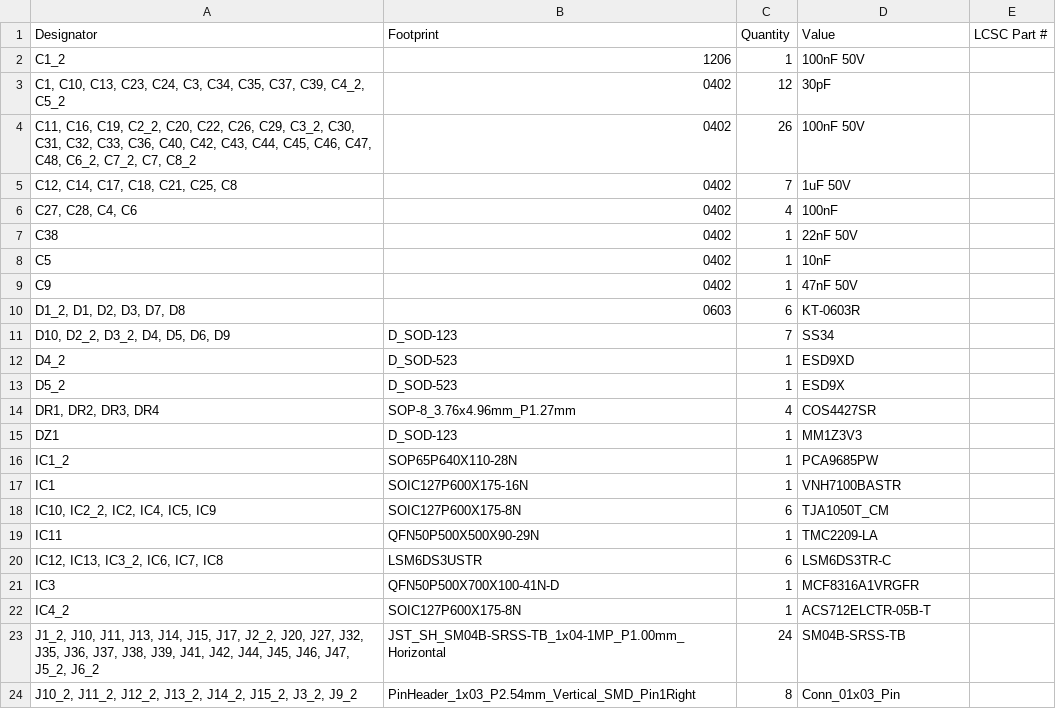
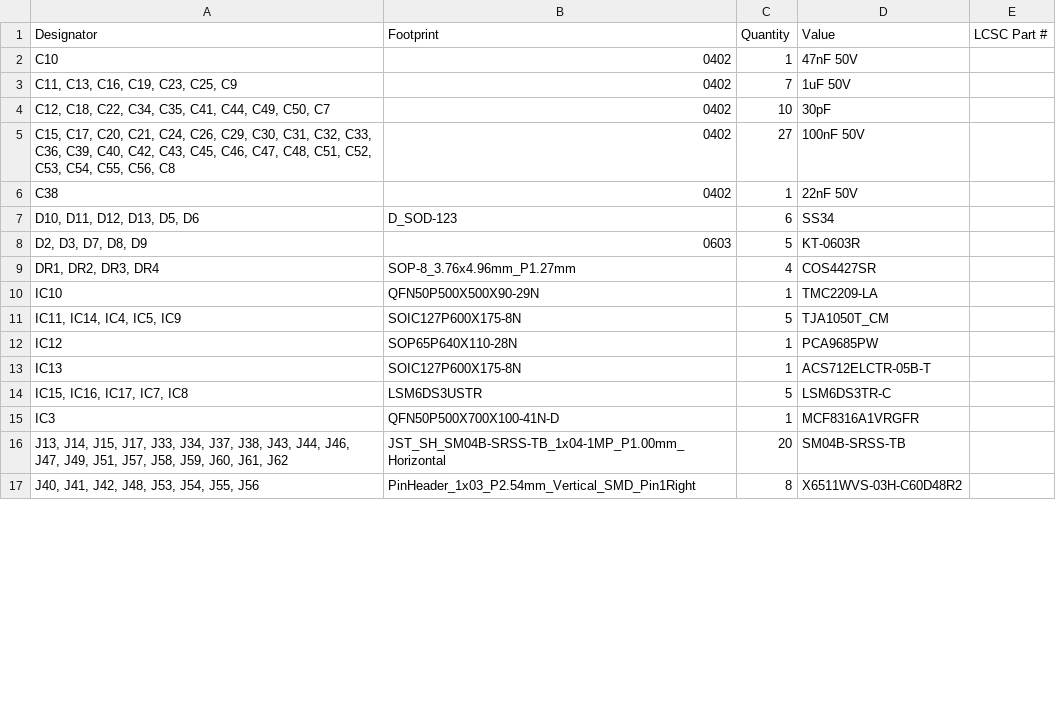
Before and after one commit to williamthayer/DaisyBoards, a CSV file: PaneledKit/production/bom.csv, drawn as a sheet; only a part is shown; the diff covers the shown part only.

```diff
--- a/PaneledKit/production/bom.csv
+++ b/PaneledKit/production/bom.csv
@@ -1,24 +1,17 @@
 Designator,Footprint,Quantity,Value,LCSC Part #
-C1_2,1206,1,100nF 50V,
-"C1, C10, C13, C23, C24, C3, C34, C35, C37, C39, C4_2, C5_2",0402,12,30pF,
-"C11, C16, C19, C2_2, C20, C22, C26, C29, C3_2, C30, C31, C32, C33, C36, C40, C42, C43, C44, C45, C46, C47, C48, C6_2, C7_2, C7, C8_2",0402,26,100nF 50V,
-"C12, C14, C17, C18, C21, C25, C8",0402,7,1uF 50V,
-"C27, C28, C4, C6",0402,4,100nF,
+C10,0402,1,47nF 50V,
+"C11, C13, C16, C19, C23, C25, C9",0402,7,1uF 50V,
+"C12, C18, C22, C34, C35, C41, C44, C49, C50, C7",0402,10,30pF,
+"C15, C17, C20, C21, C24, C26, C29, C30, C31, C32, C33, C36, C39, C40, C42, C43, C45, C46, C47, C48, C51, C52, C53, C54, C55, C56, C8",0402,27,100nF 50V,
 C38,0402,1,22nF 50V,
-C5,0402,1,10nF,
-C9,0402,1,47nF 50V,
-"D1_2, D1, D2, D3, D7, D8",0603,6,KT-0603R,
-"D10, D2_2, D3_2, D4, D5, D6, D9",D_SOD-123,7,SS34,
-D4_2,D_SOD-523,1,ESD9XD,
-D5_2,D_SOD-523,1,ESD9X,
+"D10, D11, D12, D13, D5, D6",D_SOD-123,6,SS34,
+"D2, D3, D7, D8, D9",0603,5,KT-0603R,
 "DR1, DR2, DR3, DR4",SOP-8_3.76x4.96mm_P1.27mm,4,COS4427SR,
-DZ1,D_SOD-123,1,MM1Z3V3,
-IC1_2,SOP65P640X110-28N,1,PCA9685PW,
-IC1,SOIC127P600X175-16N,1,VNH7100BASTR,
-"IC10, IC2_2, IC2, IC4, IC5, IC9",SOIC127P600X175-8N,6,TJA1050T_CM,
-IC11,QFN50P500X500X90-29N,1,TMC2209-LA,
-"IC12, IC13, IC3_2, IC6, IC7, IC8",LSM6DS3USTR,6,LSM6DS3TR-C,
+IC10,QFN50P500X500X90-29N,1,TMC2209-LA,
+"IC11, IC14, IC4, IC5, IC9",SOIC127P600X175-8N,5,TJA1050T_CM,
+IC12,SOP65P640X110-28N,1,PCA9685PW,
+IC13,SOIC127P600X175-8N,1,ACS712ELCTR-05B-T,
+"IC15, IC16, IC17, IC7, IC8",LSM6DS3USTR,5,LSM6DS3TR-C,
 IC3,QFN50P500X700X100-41N-D,1,MCF8316A1VRGFR,
-IC4_2,SOIC127P600X175-8N,1,ACS712ELCTR-05B-T,
-"J1_2, J10, J11, J13, J14, J15, J17, J2_2, J20, J27, J32, J35, J36, J37, J38, J39, J41, J42, J44, J45, J46, J47, J5_2, J6_2",JST_SH_SM04B-SRSS-TB_1x04-1MP_P1.00mm_Horizontal,24,SM04B-SRSS-TB,
-"J10_2, J11_2, J12_2, J13_2, J14_2, J15_2, J3_2, J9_2",PinHeader_1x03_P2.54mm_Vertical_SMD_Pin1Right,8,Conn_01x03_Pin,
+"J13, J14, J15, J17, J33, J34, J37, J38, J43, J44, J46, J47, J49, J51, J57, J58, J59, J60, J61, J62",JST_SH_SM04B-SRSS-TB_1x04-1MP_P1.00mm_Horizontal,20,SM04B-SRSS-TB,
+"J40, J41, J42, J48, J53, J54, J55, J56",PinHeader_1x03_P2.54mm_Vertical_SMD_Pin1Right,8,X6511WVS-03H-C60D48R2,
```
Also changed, not shown: 6 added rows, 9 removed rows and 13 edited cells elsewhere in this file, PaneledKit/production/designators.csv, PaneledKit/production/positions.csv, 15 other files.
